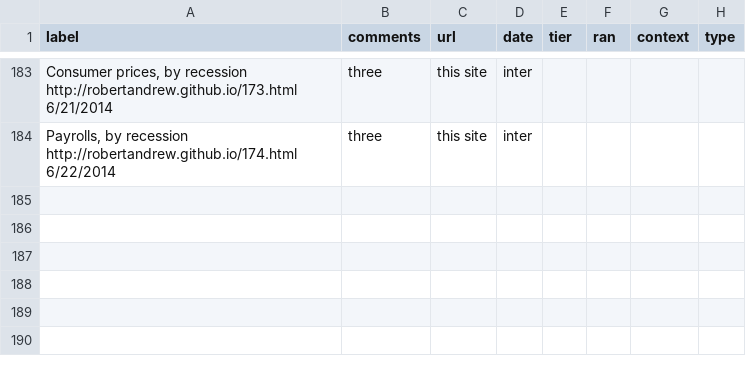
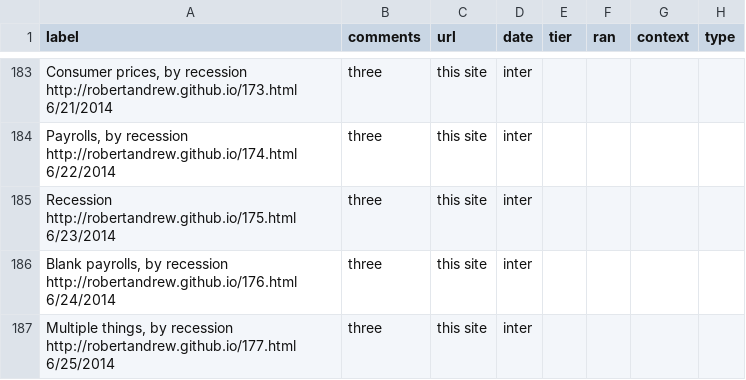
Before and after one commit to robertandrew/robertandrew.github.io, a TSV file: port.tsv, drawn as a sheet; only a part is shown, gaps mark what is left out; the diff names each change by its address in the sheet, - before the commit and + after, or states it on an @@ line.

Commit message:
Update port.tsv

```diff
--- a/port.tsv
+++ b/port.tsv
+row 185: Recession http://robertandrew.github.io/175.html 6/23/2014 | three | this site | inter
+row 186: Blank payrolls, by recession http://robertandrew.github.io/176.html 6/24/2014 | three | this site | inter
+row 187: Multiple things, by recession http://robertandrew.github.io/177.html 6/25/2014 | three | this site | inter
```
